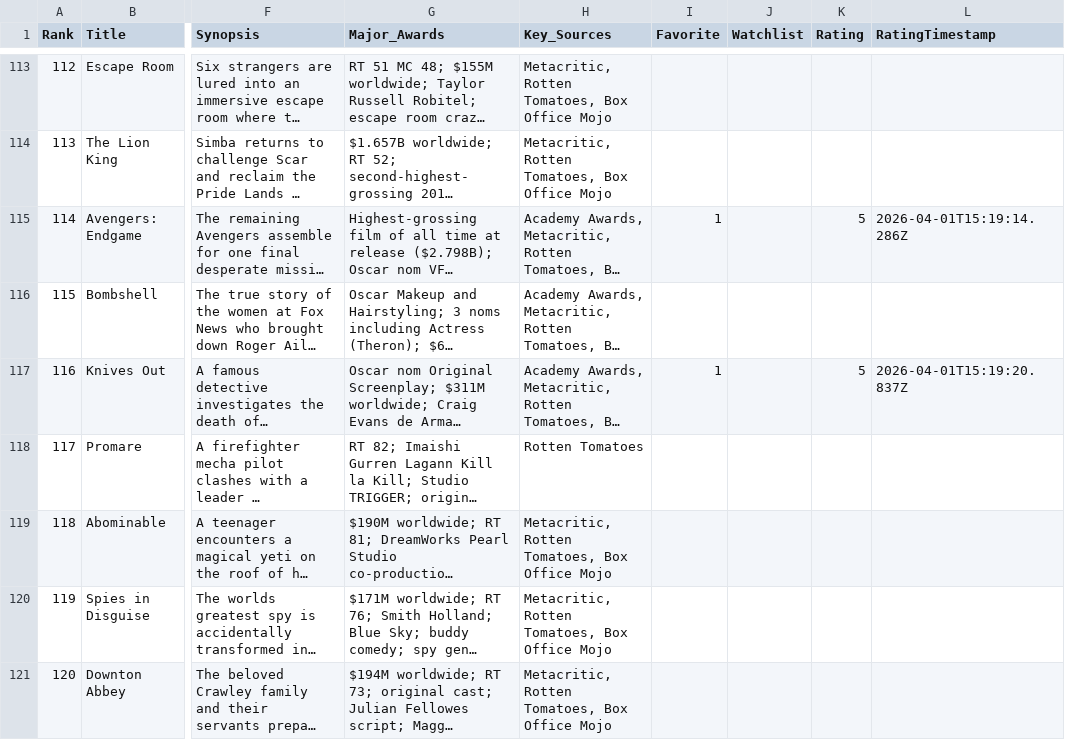
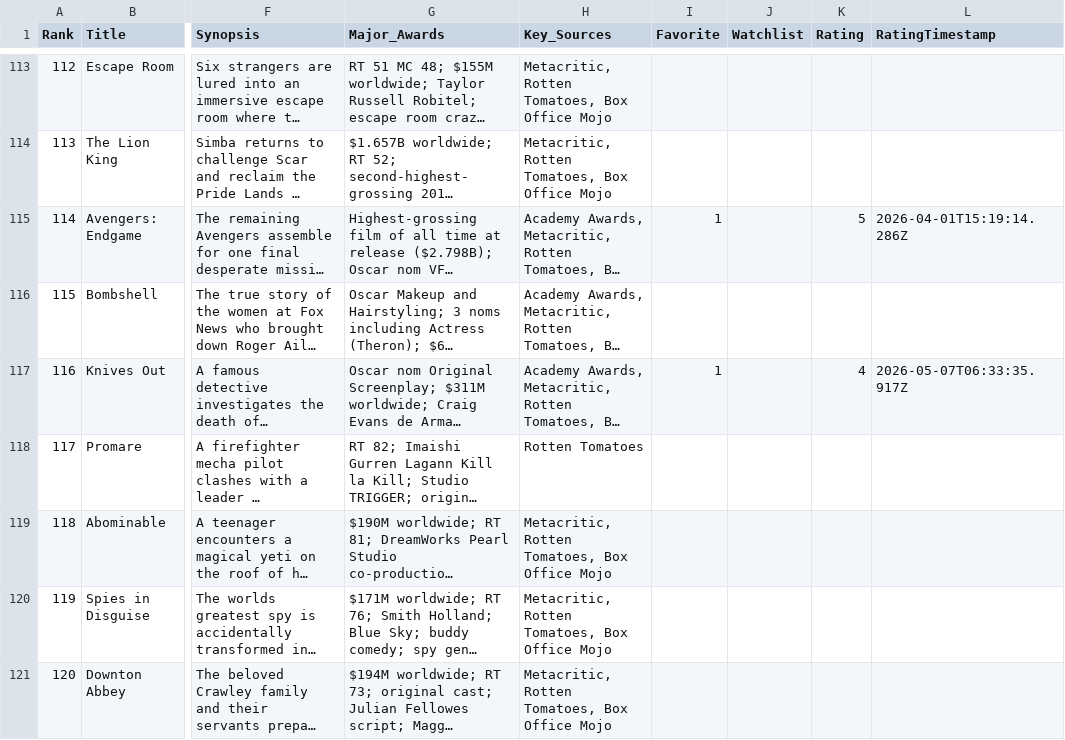
Before and after one commit to EwanWatson/cinevault, a CSV file: data/films_2019.csv, drawn as a sheet; only a part is shown, gaps mark what is left out; long unchanged cells end in …; the diff names each change by its address in the sheet, - before the commit and + after, or states it on an @@ line.

```diff
--- a/data/films_2019.csv
+++ b/data/films_2019.csv
-K117 (Rating): 5
+K117 (Rating): 4
-L117 (RatingTimestamp): 2026-04-01T15:19:20.837Z
+L117 (RatingTimestamp): 2026-05-07T06:33:35.917Z
```
Also changed, not shown: data/films_2024.csv.
